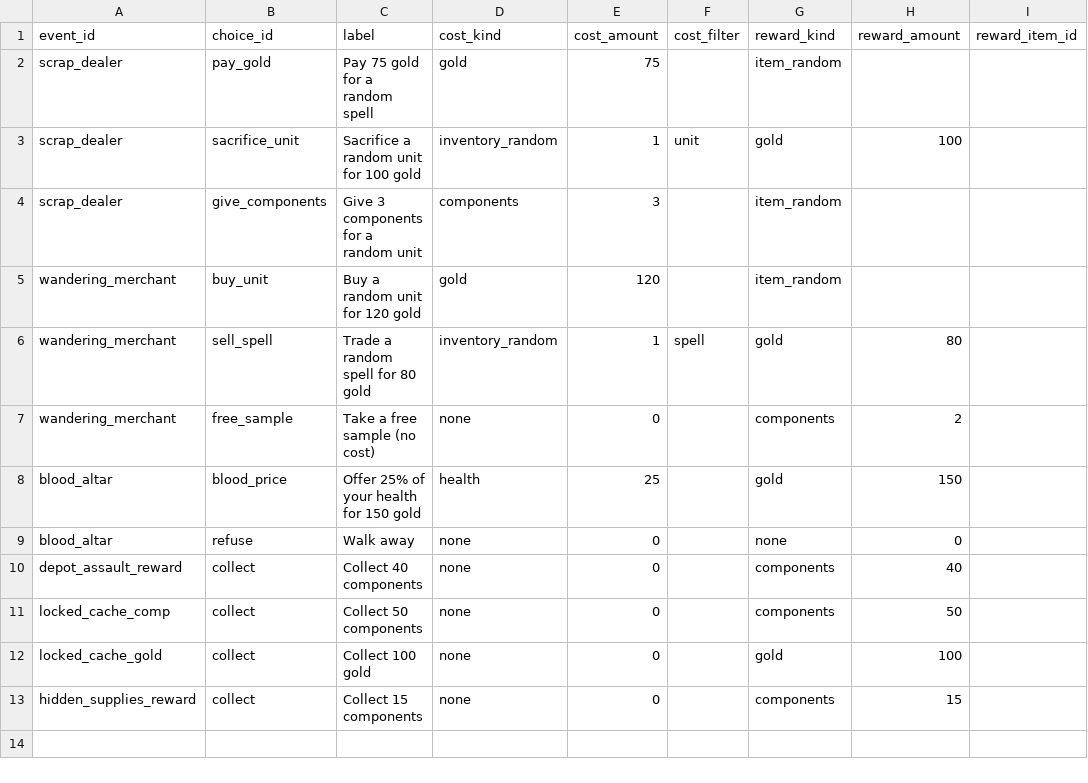
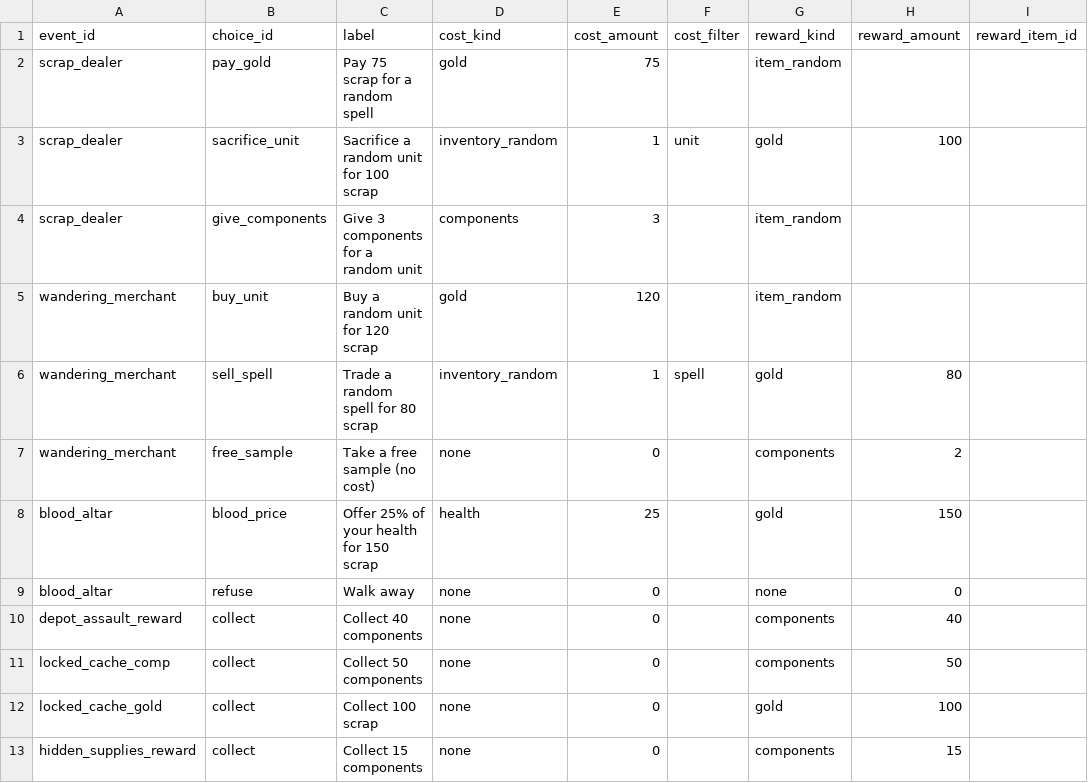
Before and after one commit to Bread5430/roguelike_autobattler, a CSV file: Data/random_event_choices.csv, drawn as a sheet; only a part is shown; the diff names each change by its address in the sheet, - before the commit and + after, or states it on an @@ line.

Commit message:
refactor scrap, gold, and bandwidth

```diff
--- a/Data/random_event_choices.csv
+++ b/Data/random_event_choices.csv
-C2 (label): Pay 75 gold for a random spell
+C2 (label): Pay 75 scrap for a random spell
-C3 (label): Sacrifice a random unit for 100 gold
+C3 (label): Sacrifice a random unit for 100 scrap
-C5 (label): Buy a random unit for 120 gold
+C5 (label): Buy a random unit for 120 scrap
-C6 (label): Trade a random spell for 80 gold
+C6 (label): Trade a random spell for 80 scrap
-C8 (label): Offer 25% of your health for 150 gold
+C8 (label): Offer 25% of your health for 150 scrap
-C12 (label): Collect 100 gold
+C12 (label): Collect 100 scrap
```
Also changed, not shown: Data/quest_targets.csv, Data/random_events.csv, 35 other files.
